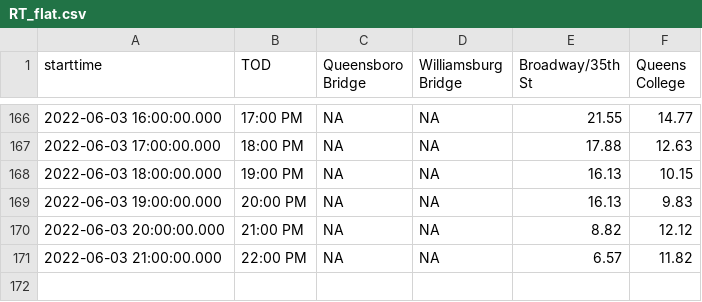
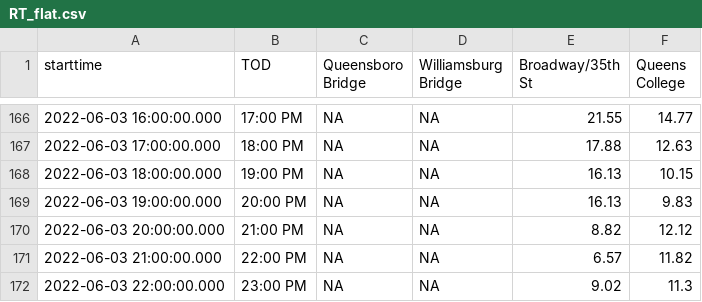
Before and after one commit to nychealth/realtime-air-quality, a CSV file: RT_flat.csv, drawn as a sheet; only a part is shown, gaps mark what is left out.

Commit message:
Regular auto-commit

```diff
--- a/RT_flat.csv
+++ b/RT_flat.csv
@@ -171 +171,2 @@
 "2022-06-03 21:00:00.000","22:00 PM",NA,NA,6.57,11.82
+"2022-06-03 22:00:00.000","23:00 PM",NA,NA,9.02,11.3
```
